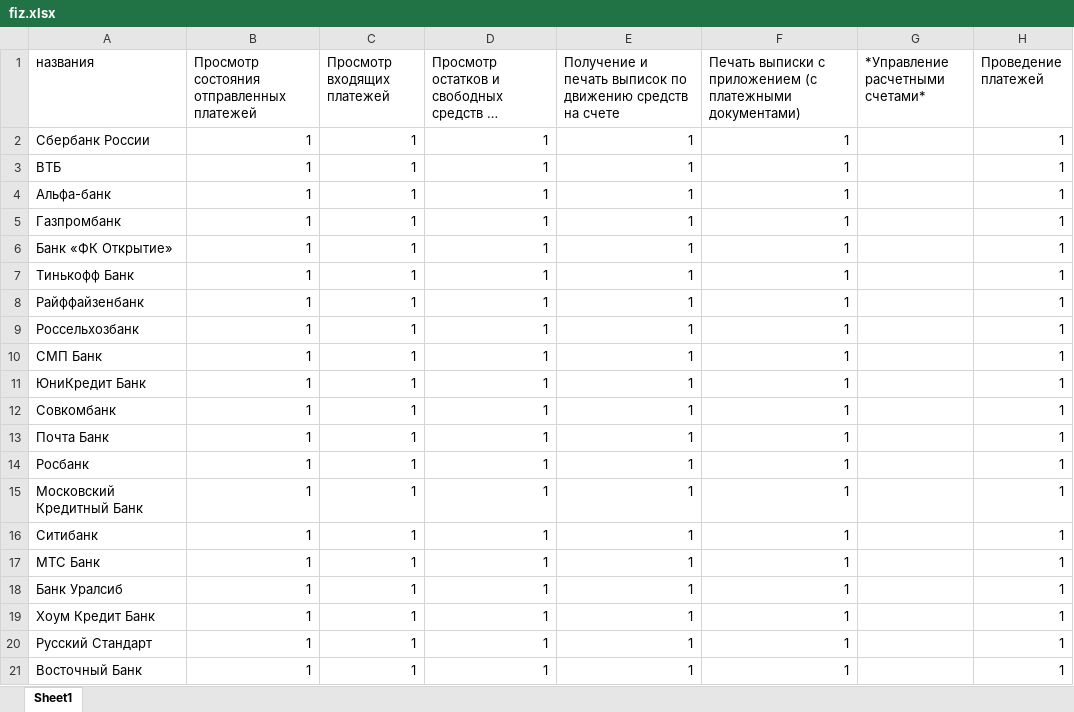
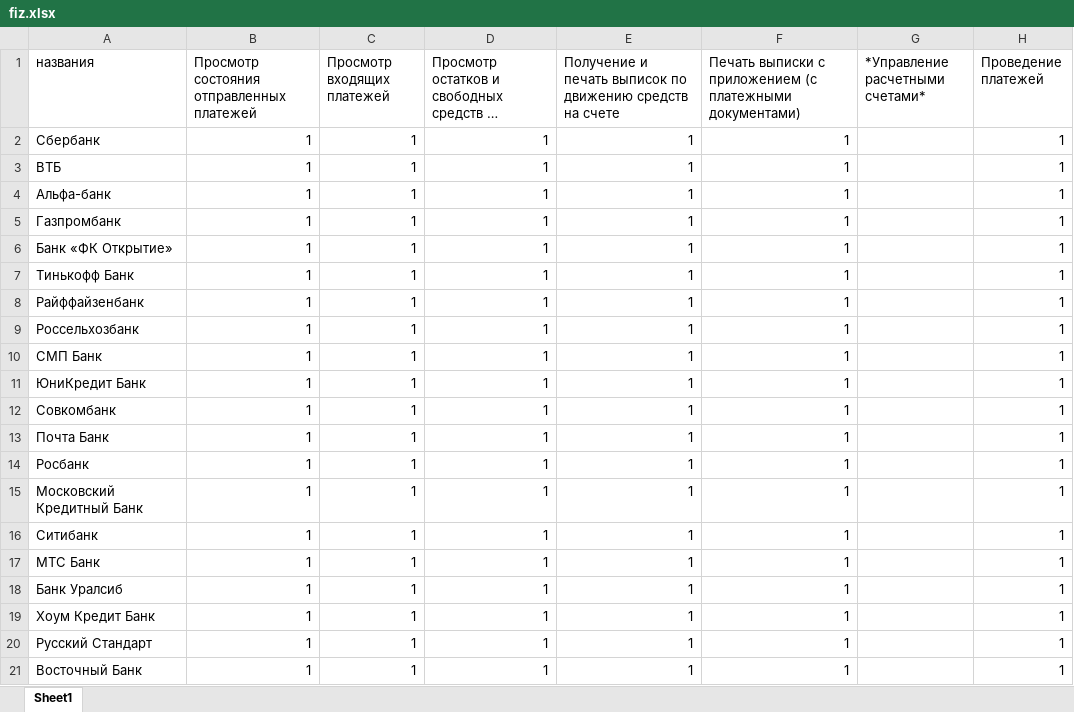
Before and after one commit to JuliaZimina/Remote-Banking-Brokers, an Excel workbook: fiz.xlsx, sheet Sheet1, drawn as a sheet; only a part is shown; long unchanged cells end in …; values as stored, in another font and other column widths than the file's, no borders; the diff names each change by its address in the sheet, - before the commit and + after, or states it on an @@ line.

```diff
--- a/fiz.xlsx (sheet Sheet1)
+++ b/fiz.xlsx (sheet Sheet1)
-A2 (названия): Сбербанк России
+A2 (названия): Сбербанк
```
Also changed, not shown: biz.xlsx, both.xlsx, 1 other file.
